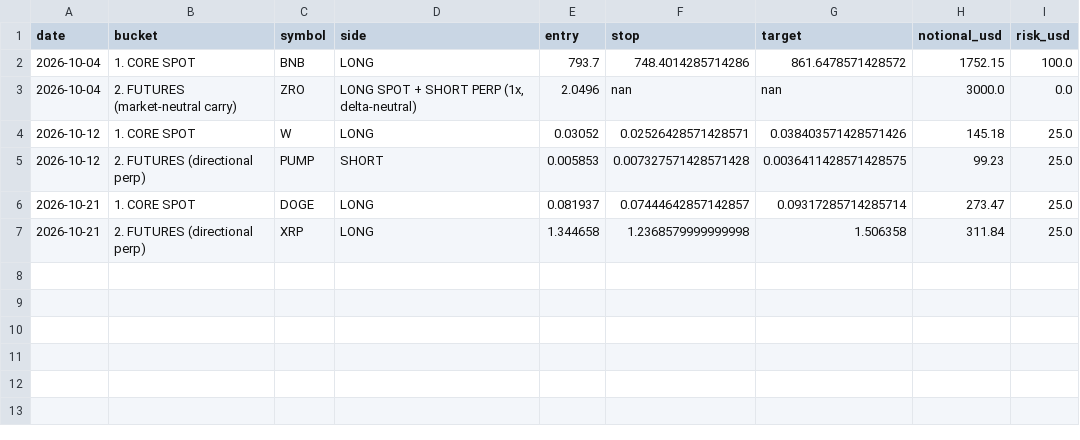
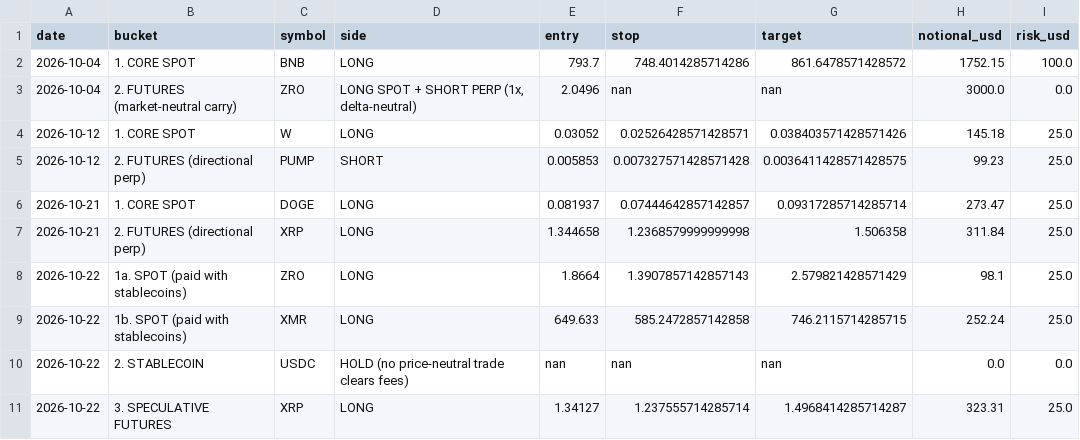
Before and after one commit to birjoo/tangorx, a CSV file: simons-crypto/reports/journal.csv, drawn as a sheet.

```diff
--- a/simons-crypto/reports/journal.csv
+++ b/simons-crypto/reports/journal.csv
@@ -7 +7,5 @@ date,bucket,symbol,side,entry,stop,target,notional_usd,risk_usd
 2026-10-21,2. FUTURES (directional perp),XRP,LONG,1.344658,1.2368579999999998,1.506358,311.84,25.0
+2026-10-22,1a. SPOT (paid with stablecoins),ZRO,LONG,1.8664,1.3907857142857143,2.579821428571429,98.1,25.0
+2026-10-22,1b. SPOT (paid with stablecoins),XMR,LONG,649.633,585.2472857142858,746.2115714285715,252.24,25.0
+2026-10-22,2. STABLECOIN,USDC,HOLD (no price-neutral trade clears fees),nan,nan,nan,0.0,0.0
+2026-10-22,3. SPECULATIVE FUTURES,XRP,LONG,1.34127,1.237555714285714,1.4968414285714287,323.31,25.0
```
Also changed, not shown: 3 other files.
